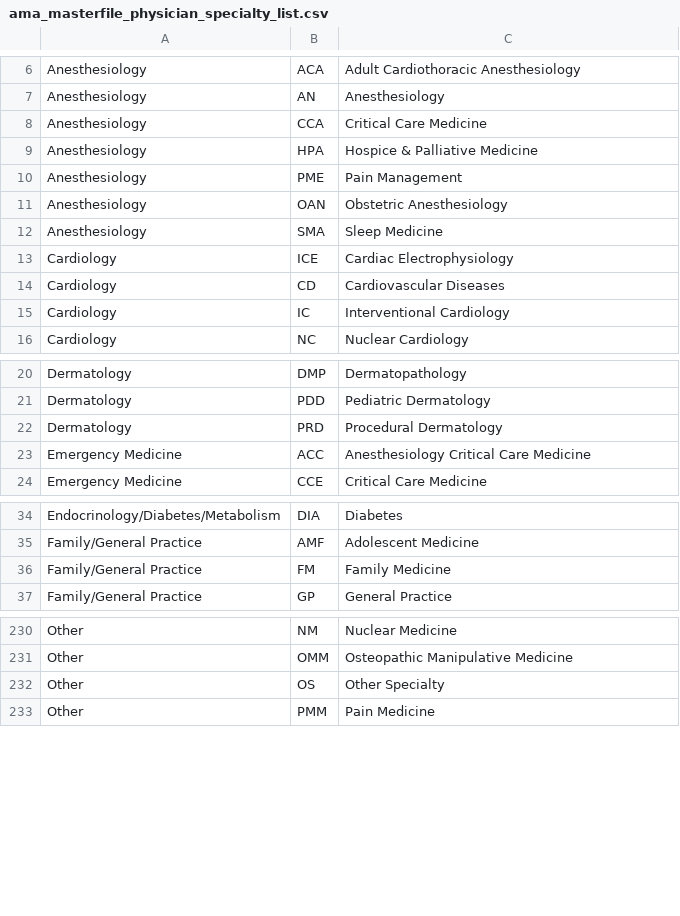
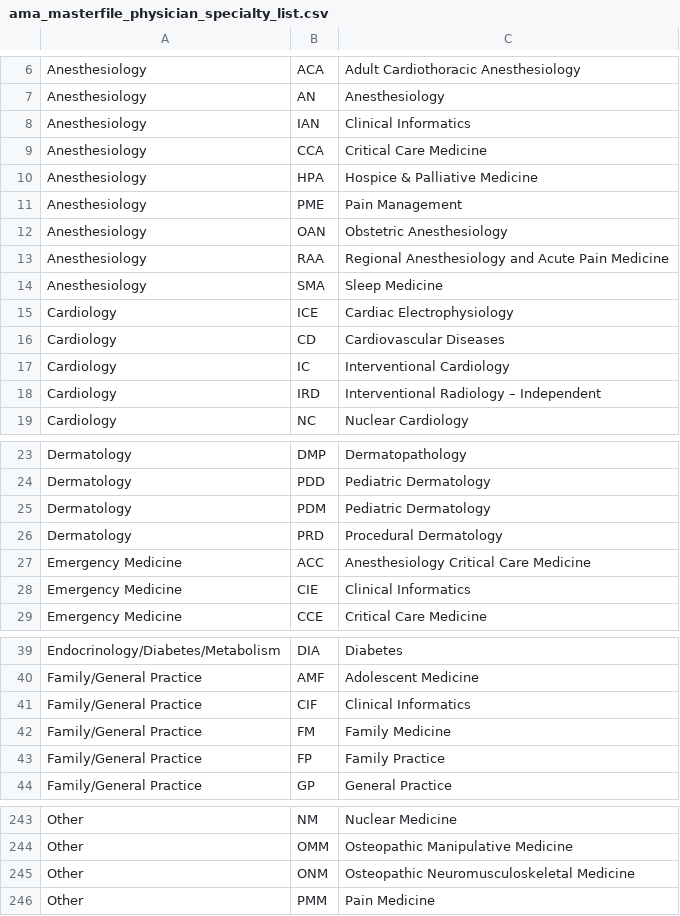
Before and after one commit to p1m-ortho/qs-global-ortho-search-queries, a CSV file: ama_masterfile_physician_specialty_list.csv, drawn as a sheet; only a part is shown, gaps mark what is left out; removed rows and columns are numbered as before the commit, all else as after; the diff covers the shown part only; the diff names each change by its address in the sheet, - before the commit and + after, or states it on an @@ line.

Commit message:
Update the AMA specialty list
For the sake of compiling a specialty tag
list for Zheln,
see https://github.com/drzhelnov/zheln.github.io/issues/16

* Remove Combined Residency Training Specialties (25 records)
* Remove Unspecified & Other Specialty (2 records)
* Total: 266 – 25 – 2 = 239 records for further review
* I have cursorily checked if the specialty list changed since then, but apparently not. For that, I tried to find a 2020 or 2019 version of the AMA Physician Masterfile Specialty list but all I found, were some physician data reports:

https://www.med-pub.com/mms/web/AMA-SpecialtyByTOPS.pdf

https://www.listinformation.com/images/List/Email%20Medicount_2017-Updated.pdf

I worked through both files and collected whatever specialties that weren’t already on my list
(plus 14 more records).

In total, it’s 252 specialties by now,
with duplicates yet unresolved.

```diff
--- a/ama_masterfile_physician_specialty_list.csv
+++ b/ama_masterfile_physician_specialty_list.csv
+row 8: Anesthesiology | IAN | Clinical Informatics
+row 13: Anesthesiology | RAA | Regional Anesthesiology and Acute Pain Medicine
+row 18: Cardiology | IRD | Interventional Radiology – Independent
+row 25: Dermatology | PDM | Pediatric Dermatology
+row 28: Emergency Medicine | CIE | Clinical Informatics
+row 41: Family/General Practice | CIF | Clinical Informatics
+row 43: Family/General Practice | FP | Family Practice
-row 232: Other | OS | Other Specialty
+row 245: Other | ONM | Osteopathic Neuromusculoskeletal Medicine
```
Also changed, not shown: 6 added rows, 26 removed rows and 3 edited cells elsewhere in this file.
